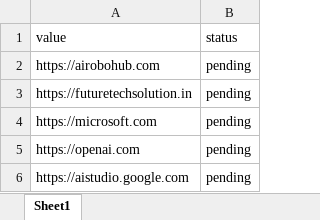
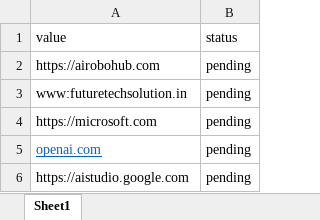
Before and after one commit to airobohub1/qr-automation-platform, an Excel workbook: companies.xlsx, sheet Sheet1, drawn as a sheet; values as stored, in another font and other column widths than the file's, no borders; the diff names each change by its address in the sheet, - before the commit and + after, or states it on an @@ line.

```diff
--- a/companies.xlsx (sheet Sheet1)
+++ b/companies.xlsx (sheet Sheet1)
-A3 (value): https://futuretechsolution.in
+A3 (value): www:futuretechsolution.in
-A5 (value): https://openai.com
+A5 (value): openai.com
@@ A5 underline: off → on, text colour: black → #0563C1 @@
```
Also changed, not shown: bulk_qr_output/bulk_qr_status.xlsx, 22 other files.
